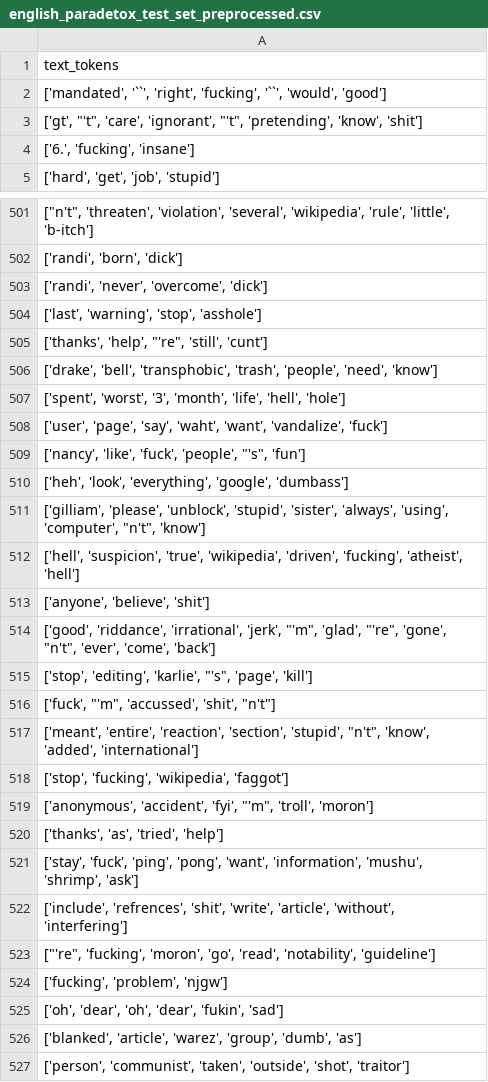
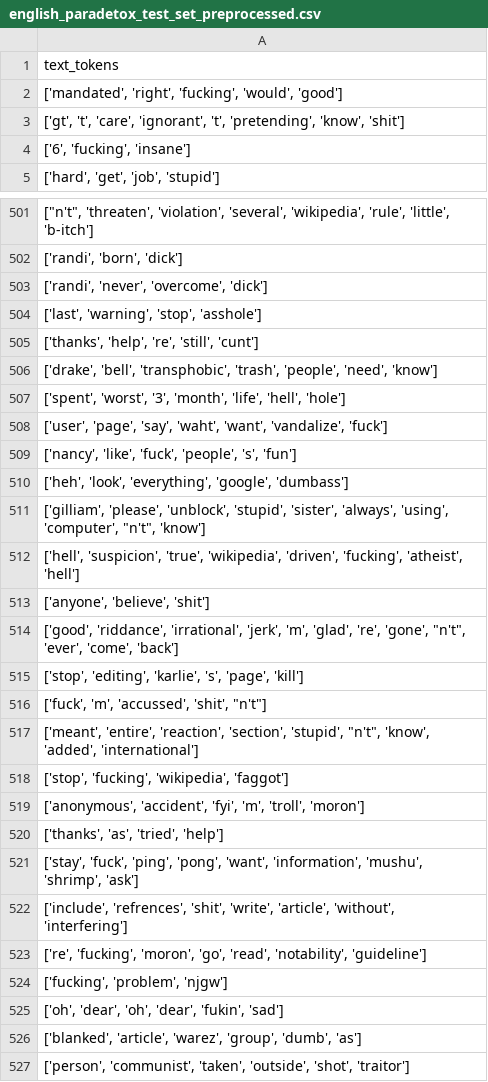
Before and after one commit to javiers2004/FPLN-DetoxificationMessages, a CSV file: datos/english_paradetox_test_set_preprocessed.csv, drawn as a sheet; only a part is shown, gaps mark what is left out; the diff covers the shown part only.

```diff
--- a/datos/english_paradetox_test_set_preprocessed.csv
+++ b/datos/english_paradetox_test_set_preprocessed.csv
@@ -1,5 +1,5 @@
 text_tokens
-"['mandated', '``', 'right', 'fucking', '``', 'would', 'good']"
-"['gt', ""'t"", 'care', 'ignorant', ""'t"", 'pretending', 'know', 'shit']"
-"['6.', 'fucking', 'insane']"
+"['mandated', 'right', 'fucking', 'would', 'good']"
+"['gt', 't', 'care', 'ignorant', 't', 'pretending', 'know', 'shit']"
+"['6', 'fucking', 'insane']"
 "['hard', 'get', 'job', 'stupid']"
@@ -504,3 +504,3 @@ text_tokens
 "['last', 'warning', 'stop', 'asshole']"
-"['thanks', 'help', ""'re"", 'still', 'cunt']"
+"['thanks', 'help', 're', 'still', 'cunt']"
 "['drake', 'bell', 'transphobic', 'trash', 'people', 'need', 'know']"
@@ -508,3 +508,3 @@ text_tokens
 "['user', 'page', 'say', 'waht', 'want', 'vandalize', 'fuck']"
-"['nancy', 'like', 'fuck', 'people', ""'s"", 'fun']"
+"['nancy', 'like', 'fuck', 'people', 's', 'fun']"
 "['heh', 'look', 'everything', 'google', 'dumbass']"
@@ -513,8 +513,8 @@ text_tokens
 "['anyone', 'believe', 'shit']"
-"['good', 'riddance', 'irrational', 'jerk', ""'m"", 'glad', ""'re"", 'gone', ""n't"", 'ever', 'come', 'back']"
-"['stop', 'editing', 'karlie', ""'s"", 'page', 'kill']"
-"['fuck', ""'m"", 'accussed', 'shit', ""n't""]"
+"['good', 'riddance', 'irrational', 'jerk', 'm', 'glad', 're', 'gone', ""n't"", 'ever', 'come', 'back']"
+"['stop', 'editing', 'karlie', 's', 'page', 'kill']"
+"['fuck', 'm', 'accussed', 'shit', ""n't""]"
 "['meant', 'entire', 'reaction', 'section', 'stupid', ""n't"", 'know', 'added', 'international']"
 "['stop', 'fucking', 'wikipedia', 'faggot']"
-"['anonymous', 'accident', 'fyi', ""'m"", 'troll', 'moron']"
+"['anonymous', 'accident', 'fyi', 'm', 'troll', 'moron']"
 "['thanks', 'as', 'tried', 'help']"
@@ -522,3 +522,3 @@ text_tokens
 "['include', 'refrences', 'shit', 'write', 'article', 'without', 'interfering']"
-"[""'re"", 'fucking', 'moron', 'go', 'read', 'notability', 'guideline']"
+"['re', 'fucking', 'moron', 'go', 'read', 'notability', 'guideline']"
 "['fucking', 'problem', 'njgw']"
```
Also changed, not shown: 51 edited cells elsewhere in this file, datos/english_paradetox_preprocessed.csv, datos/english_toxic_keywords_preprocessed.csv, 4 other files.
